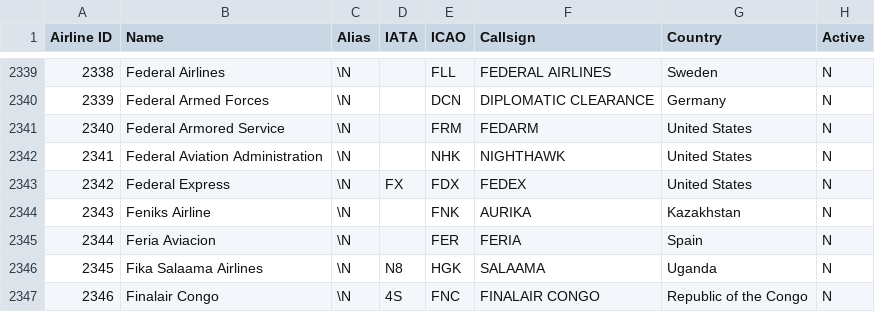
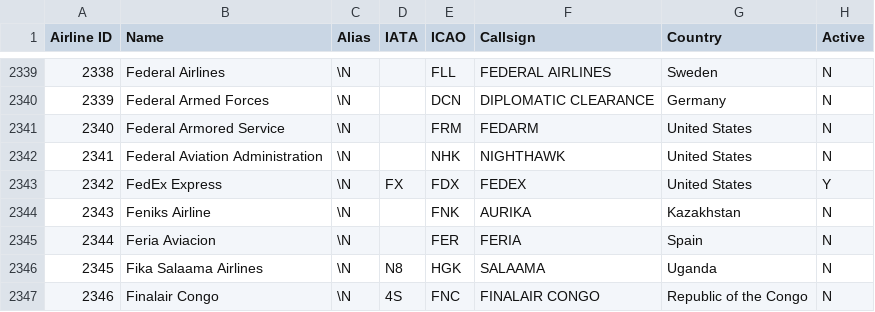
Before and after one commit to odexvy/FlightsDataBase, a CSV file: database/airlines.csv, drawn as a sheet; only a part is shown, gaps mark what is left out.

Commit message:
Update FedEx in database

```diff
--- a/database/airlines.csv
+++ b/database/airlines.csv
@@ -2342,3 +2342,3 @@ Airline ID,Name,Alias,IATA,ICAO,Callsign,Country,Active
 2341,Federal Aviation Administration,\N,,NHK,NIGHTHAWK,United States,N
-2342,Federal Express,\N,FX,FDX,FEDEX,United States,N
+2342,FedEx Express,\N,FX,FDX,FEDEX,United States,Y
 2343,Feniks Airline,\N,,FNK,AURIKA,Kazakhstan,N
```
